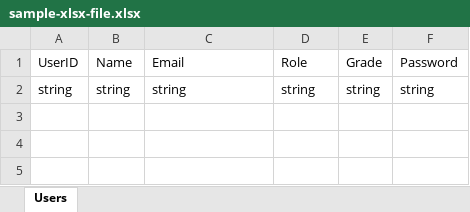
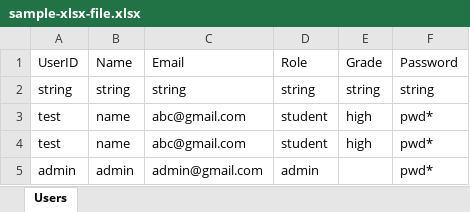
Before and after one commit to SER515Team20/Team20, an Excel workbook: REST/sample-xlsx-file.xlsx, sheet Users, drawn as a sheet; values as stored, in another font and other column widths than the file's, no borders; the diff names each change by its address in the sheet, - before the commit and + after, or states it on an @@ line.

Commit message:
US56, Task75 - Session Handling for admin portal

```diff
--- a/REST/sample-xlsx-file.xlsx (sheet Users)
+++ b/REST/sample-xlsx-file.xlsx (sheet Users)
+row 3: test | name | abc@gmail.com | student | high | pwd*
+row 4: test | name | abc@gmail.com | student | high | pwd*
+row 5: admin | admin | admin@gmail.com | admin |  | pwd*
```
Also changed, not shown: 5 other files.
